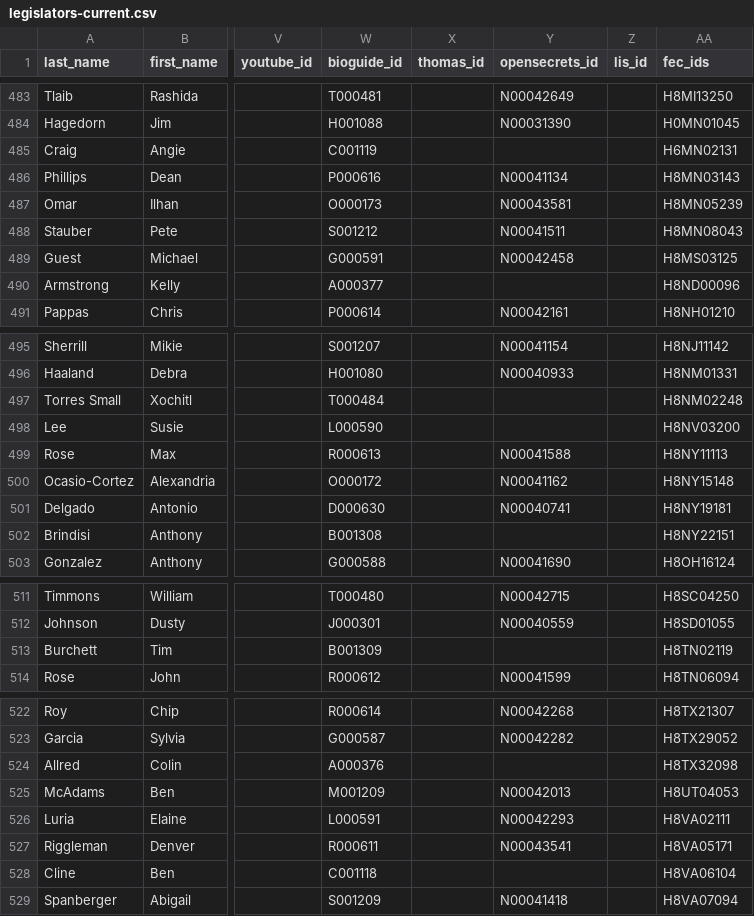
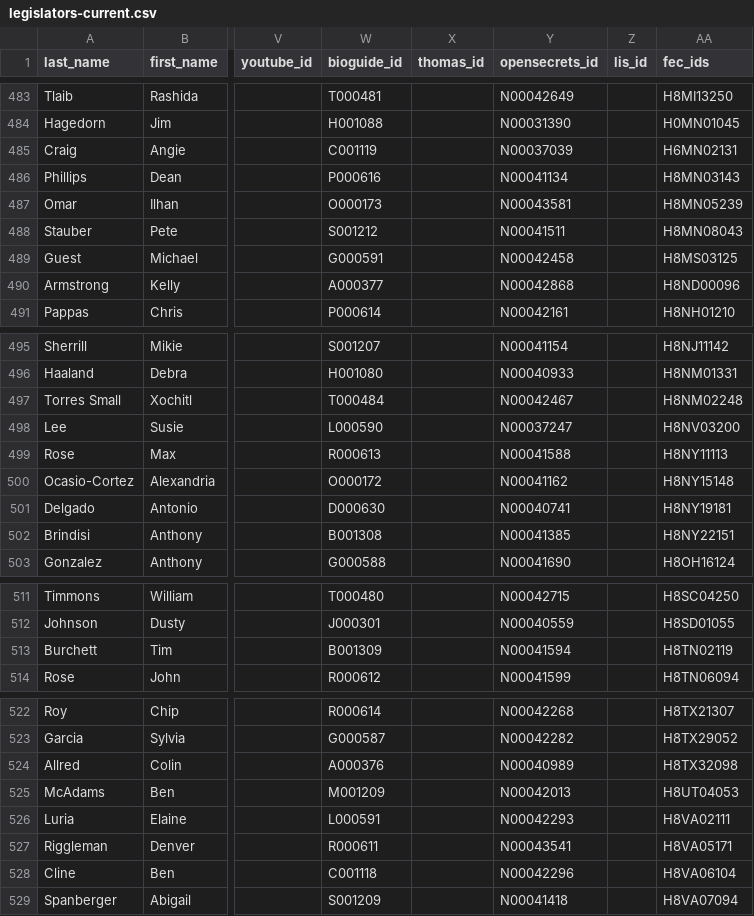
Before and after one commit to unitedstates/congress-legislators, a CSV file: legislators-current.csv, drawn as a sheet; only a part is shown, gaps mark what is left out; the diff covers the shown part only; the diff names each change by its address in the sheet, - before the commit and + after, or states it on an @@ line.

```diff
--- a/legislators-current.csv
+++ b/legislators-current.csv
-Y485 (opensecrets_id): (empty)
+Y485 (opensecrets_id): N00037039
-Y490 (opensecrets_id): (empty)
+Y490 (opensecrets_id): N00042868
-Y497 (opensecrets_id): (empty)
+Y497 (opensecrets_id): N00042467
-Y498 (opensecrets_id): (empty)
+Y498 (opensecrets_id): N00037247
-Y502 (opensecrets_id): (empty)
+Y502 (opensecrets_id): N00041385
-Y513 (opensecrets_id): (empty)
+Y513 (opensecrets_id): N00041594
-Y524 (opensecrets_id): (empty)
+Y524 (opensecrets_id): N00040989
-Y528 (opensecrets_id): (empty)
+Y528 (opensecrets_id): N00042296
```
Also changed, not shown: 11 edited cells elsewhere in this file, 2 other files.
